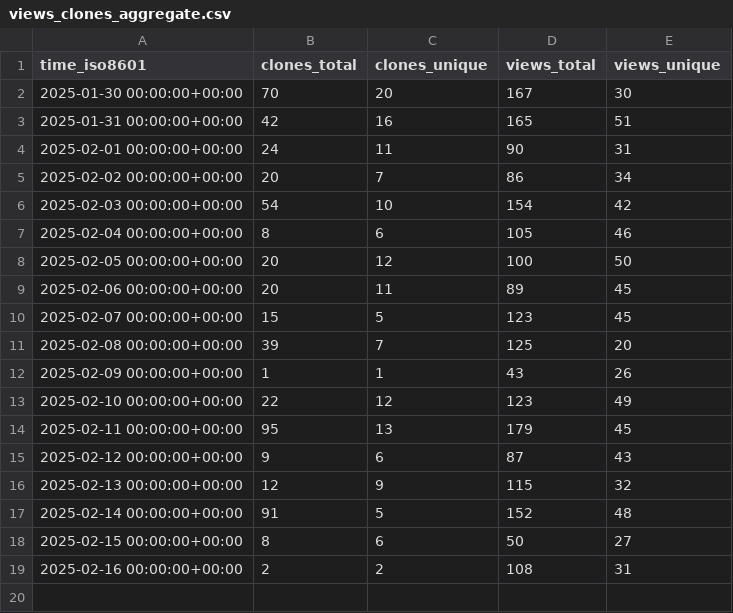
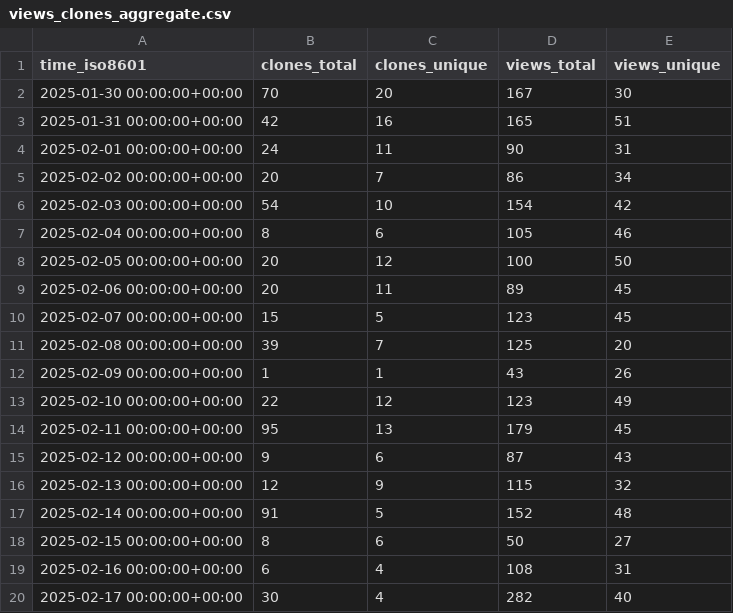
Before and after one commit to superduper-io/superduper, a CSV file: superduper-io/superduper/ghrs-data/views_clones_aggregate.csv, drawn as a sheet.

```diff
--- a/superduper-io/superduper/ghrs-data/views_clones_aggregate.csv
+++ b/superduper-io/superduper/ghrs-data/views_clones_aggregate.csv
@@ -18,2 +18,3 @@ time_iso8601,clones_total,clones_unique,views_total,views_unique
 2025-02-15 00:00:00+00:00,8,6,50,27
-2025-02-16 00:00:00+00:00,2,2,108,31
+2025-02-16 00:00:00+00:00,6,4,108,31
+2025-02-17 00:00:00+00:00,30,4,282,40
```
Also changed, not shown: 1 other file.
